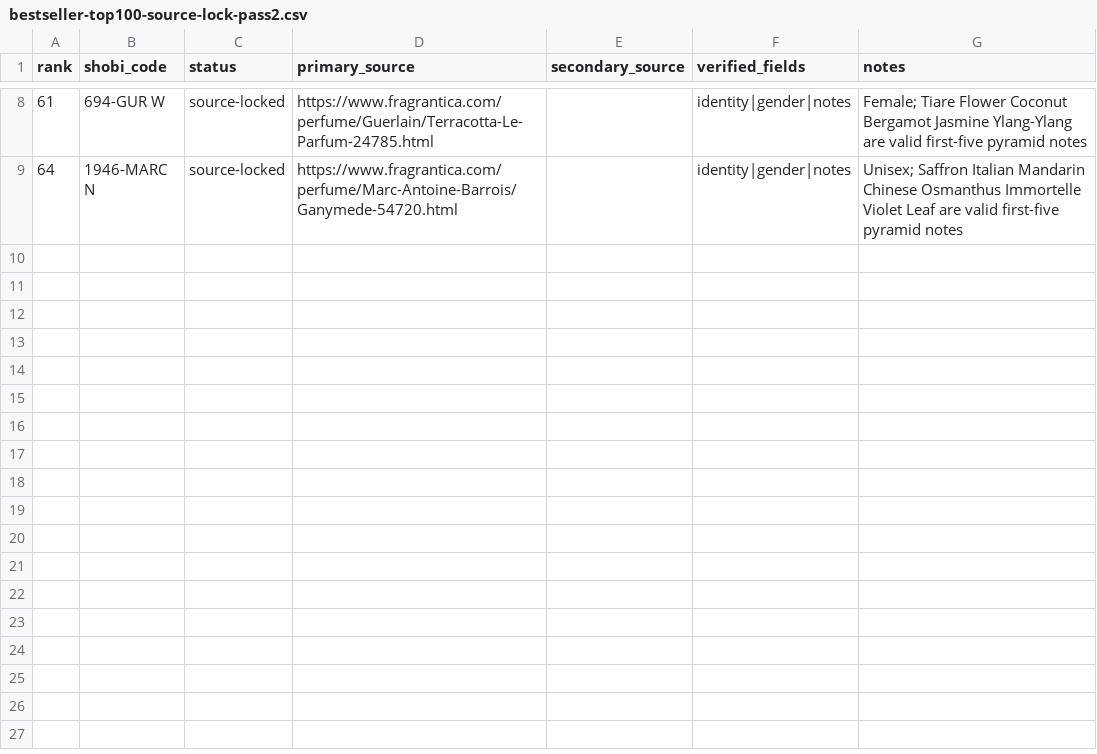
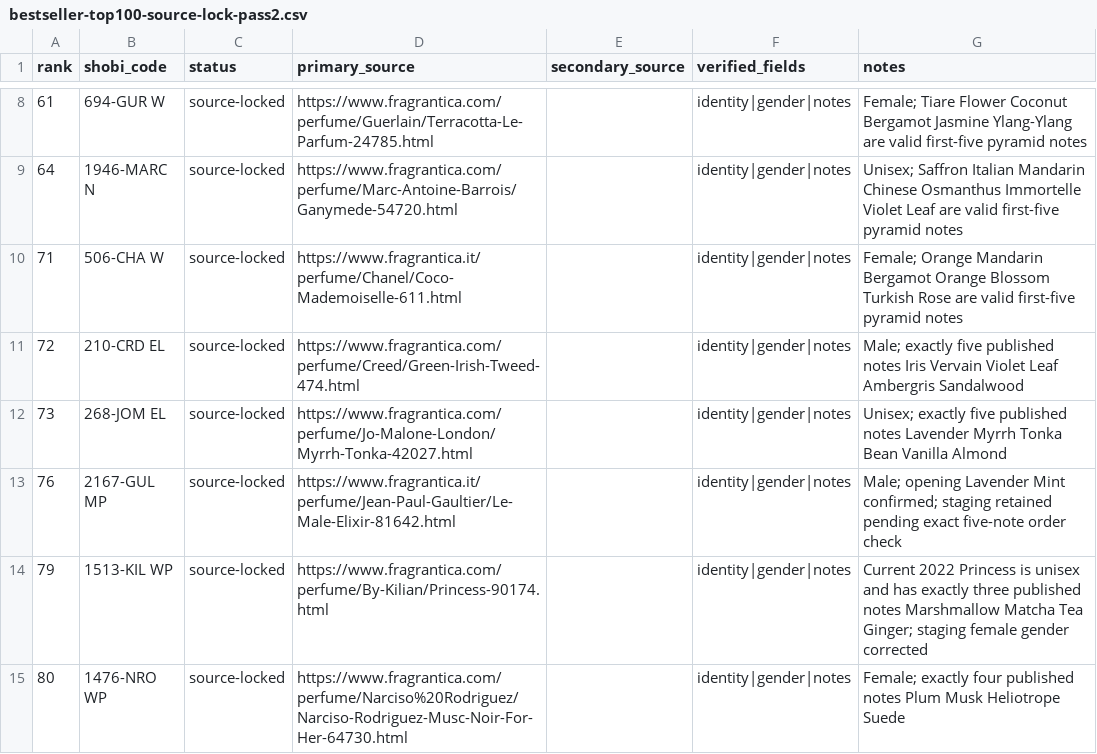
Before and after one commit to MarvvRed/Shobi-Perfume-Inspiration, a CSV file: Shobi Master Database/bestseller-top100-source-lock-pass2.csv, drawn as a sheet; only a part is shown, gaps mark what is left out.

Commit message:
Extend Best Seller source-lock pass 2

```diff
--- a/Shobi Master Database/bestseller-top100-source-lock-pass2.csv
+++ b/Shobi Master Database/bestseller-top100-source-lock-pass2.csv
@@ -9 +9,7 @@ rank,shobi_code,status,primary_source,secondary_source,verified_fields,notes
 64,1946-MARC N,source-locked,https://www.fragrantica.com/perfume/Marc-Antoine-Barrois/Ganymede-54720.html,,identity|gender|notes,Unisex; Saffron Italian Mandarin Chinese Osmanthus Immortelle Violet Leaf are valid first-five pyramid notes
+71,506-CHA W,source-locked,https://www.fragrantica.it/perfume/Chanel/Coco-Mademoiselle-611.html,,identity|gender|notes,Female; Orange Mandarin Bergamot Orange Blossom Turkish Rose are valid first-five pyramid notes
+72,210-CRD EL,source-locked,https://www.fragrantica.com/perfume/Creed/Green-Irish-Tweed-474.html,,identity|gender|notes,Male; exactly five published notes Iris Vervain Violet Leaf Ambergris Sandalwood
+73,268-JOM EL,source-locked,https://www.fragrantica.com/perfume/Jo-Malone-London/Myrrh-Tonka-42027.html,,identity|gender|notes,Unisex; exactly five published notes Lavender Myrrh Tonka Bean Vanilla Almond
+76,2167-GUL MP,source-locked,https://www.fragrantica.it/perfume/Jean-Paul-Gaultier/Le-Male-Elixir-81642.html,,identity|gender|notes,Male; opening Lavender Mint confirmed; staging retained pending exact five-note order check
+79,1513-KIL WP,source-locked,https://www.fragrantica.com/perfume/By-Kilian/Princess-90174.html,,identity|gender|notes,Current 2022 Princess is unisex and has exactly three published notes Marshmallow Matcha Tea Ginger; staging female gender corrected
+80,1476-NRO WP,source-locked,https://www.fragrantica.com/perfume/Narciso%20Rodriguez/Narciso-Rodriguez-Musc-Noir-For-Her-64730.html,,identity|gender|notes,Female; exactly four published notes Plum Musk Heliotrope Suede
```
